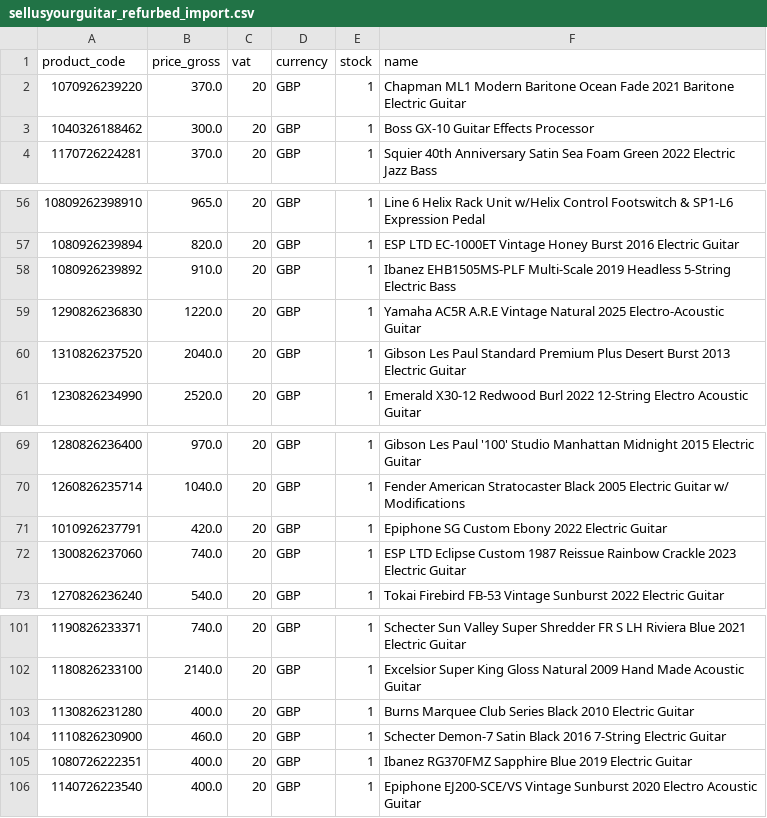
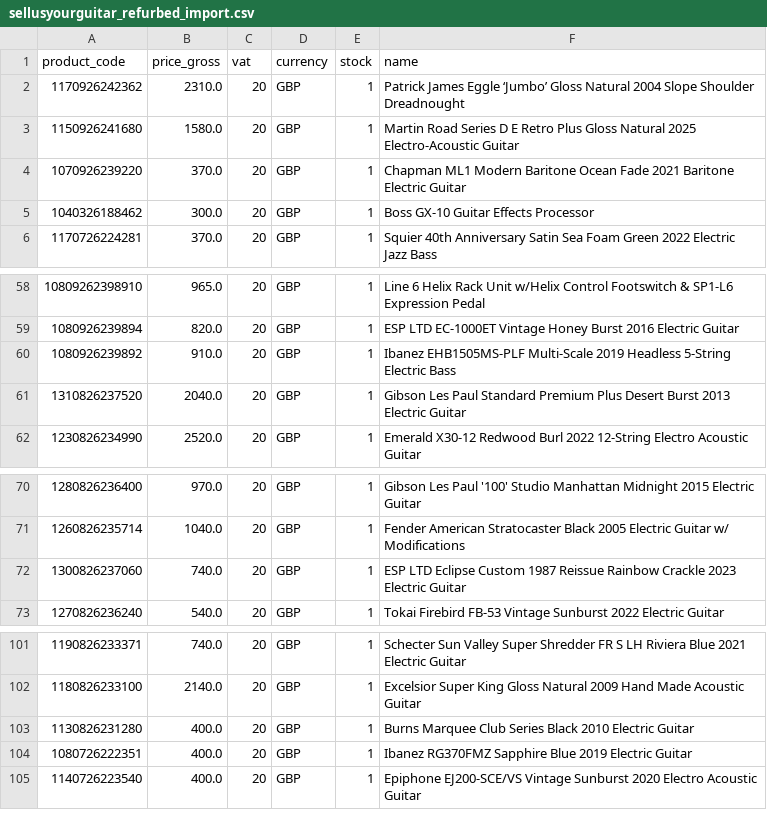
Before and after one commit to brendanrefurbed/supplier-feeds-public, a CSV file: sellusyourguitar_refurbed_import.csv, drawn as a sheet; only a part is shown, gaps mark what is left out; removed rows and columns are numbered as before the commit, all else as after; the diff names each change by its address in the sheet, - before the commit and + after, or states it on an @@ line.

```diff
--- a/sellusyourguitar_refurbed_import.csv
+++ b/sellusyourguitar_refurbed_import.csv
+row 2: 1170926242362 | 2310.0 | 20 | GBP | 1 | Patrick James Eggle ‘Jumbo’ Gloss Natural 2004 Slope Shoulder Dreadnought
+row 3: 1150926241680 | 1580.0 | 20 | GBP | 1 | Martin Road Series D E Retro Plus Gloss Natural 2025 Electro-Acoustic Guitar
-row 59: 1290826236830 | 1220.0 | 20 | GBP | 1 | Yamaha AC5R A.R.E Vintage Natural 2025 Electro-Acoustic Guitar
-row 71: 1010926237791 | 420.0 | 20 | GBP | 1 | Epiphone SG Custom Ebony 2022 Electric Guitar
-row 104: 1110826230900 | 460.0 | 20 | GBP | 1 | Schecter Demon-7 Satin Black 2016 7-String Electric Guitar
```
